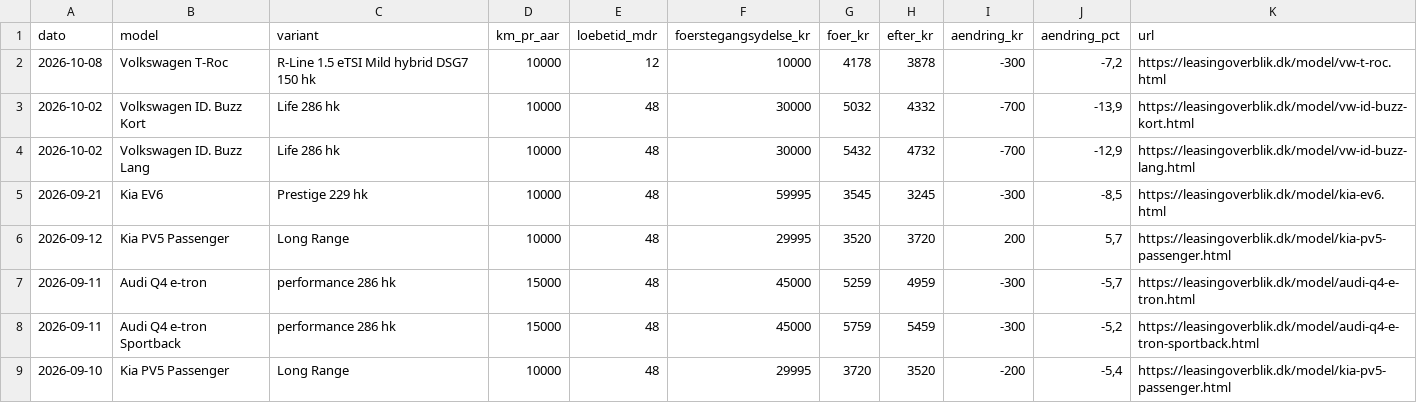
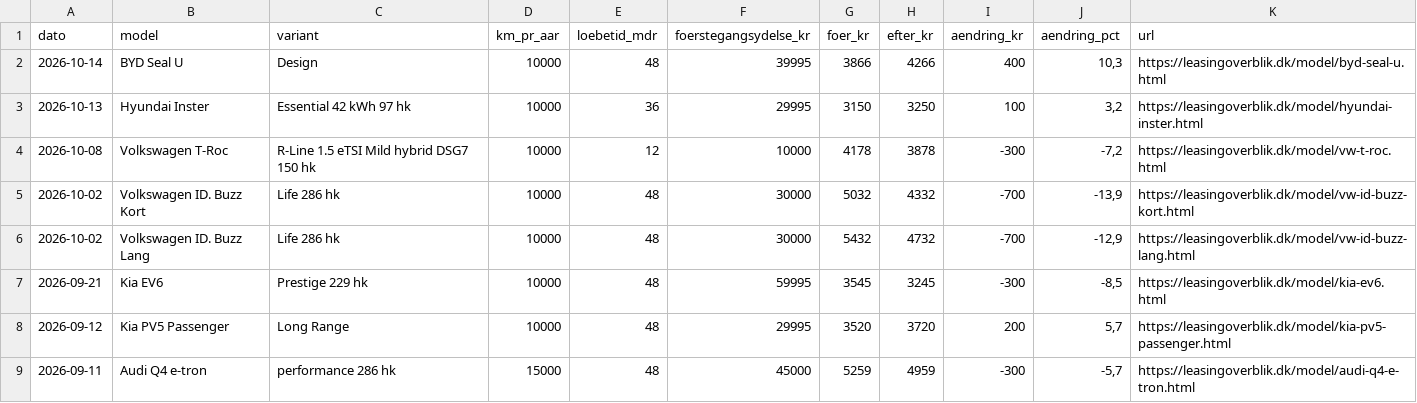
Before and after one commit to titansm/leasingoverblik-data, a CSV file: arkiv/2026-10/prisaendringer.csv, drawn as a sheet; only a part is shown; the shorter side is filled out with more unchanged rows; the diff names each change by its address in the sheet, - before the commit and + after, or states it on an @@ line.

```diff
--- a/arkiv/2026-10/prisaendringer.csv
+++ b/arkiv/2026-10/prisaendringer.csv
+row 2: 2026-10-14 | BYD Seal U | Design | 10000 | 48 | 39995 | 3866 | 4266 | 400 | 10,3 | https://leasingoverblik.dk/model/byd-seal-u.html
+row 3: 2026-10-13 | Hyundai Inster | Essential 42 kWh 97 hk | 10000 | 36 | 29995 | 3150 | 3250 | 100 | 3,2 | https://leasingoverblik.dk/model/hyundai-inster.html
```
Also changed, not shown: arkiv/2026-10/alle-aftaler.csv, arkiv/2026-10/elbilafgift-2027.csv, 3 other files.
